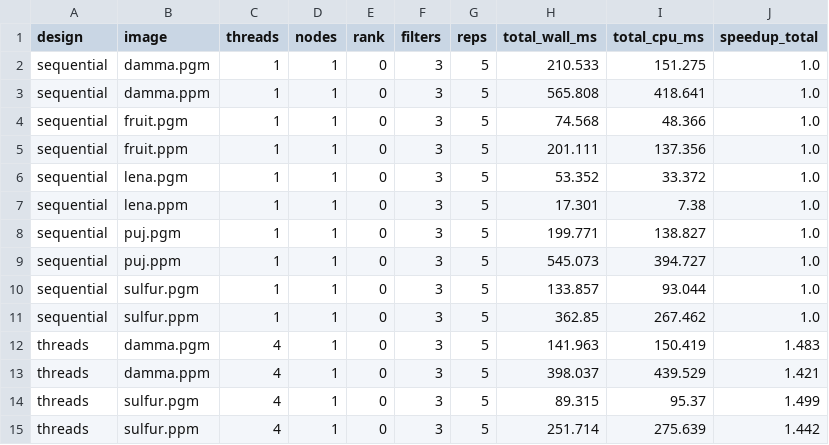
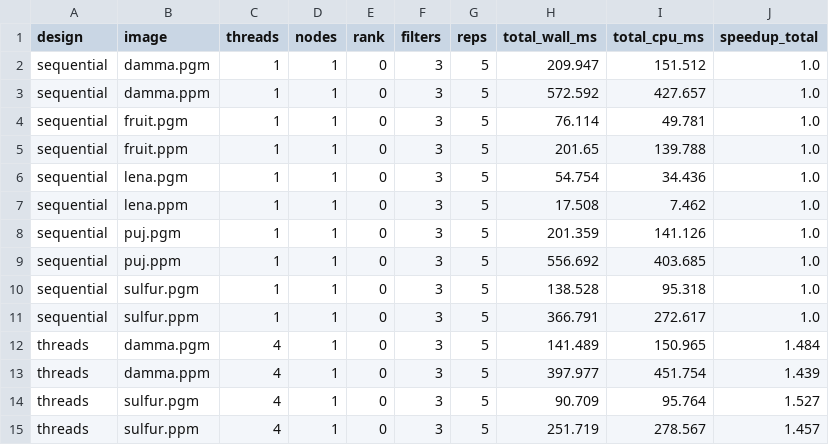
Before and after one commit to EstebanBautista/MP2, a CSV file: results/totals.csv, drawn as a sheet; only a part is shown; the diff covers the shown part only.

```diff
--- a/results/totals.csv
+++ b/results/totals.csv
@@ -1,15 +1,15 @@
 design,image,threads,nodes,rank,filters,reps,total_wall_ms,total_cpu_ms,speedup_total
-sequential,damma.pgm,1,1,0,3,5,210.533,151.275,1.0
-sequential,damma.ppm,1,1,0,3,5,565.808,418.641,1.0
-sequential,fruit.pgm,1,1,0,3,5,74.568,48.366,1.0
-sequential,fruit.ppm,1,1,0,3,5,201.111,137.356,1.0
-sequential,lena.pgm,1,1,0,3,5,53.352,33.372,1.0
-sequential,lena.ppm,1,1,0,3,5,17.301,7.38,1.0
-sequential,puj.pgm,1,1,0,3,5,199.771,138.827,1.0
-sequential,puj.ppm,1,1,0,3,5,545.073,394.727,1.0
-sequential,sulfur.pgm,1,1,0,3,5,133.857,93.044,1.0
-sequential,sulfur.ppm,1,1,0,3,5,362.85,267.462,1.0
-threads,damma.pgm,4,1,0,3,5,141.963,150.419,1.483
-threads,damma.ppm,4,1,0,3,5,398.037,439.529,1.421
-threads,sulfur.pgm,4,1,0,3,5,89.315,95.37,1.499
-threads,sulfur.ppm,4,1,0,3,5,251.714,275.639,1.442
+sequential,damma.pgm,1,1,0,3,5,209.947,151.512,1.0
+sequential,damma.ppm,1,1,0,3,5,572.592,427.657,1.0
+sequential,fruit.pgm,1,1,0,3,5,76.114,49.781,1.0
+sequential,fruit.ppm,1,1,0,3,5,201.65,139.788,1.0
+sequential,lena.pgm,1,1,0,3,5,54.754,34.436,1.0
+sequential,lena.ppm,1,1,0,3,5,17.508,7.462,1.0
+sequential,puj.pgm,1,1,0,3,5,201.359,141.126,1.0
+sequential,puj.ppm,1,1,0,3,5,556.692,403.685,1.0
+sequential,sulfur.pgm,1,1,0,3,5,138.528,95.318,1.0
+sequential,sulfur.ppm,1,1,0,3,5,366.791,272.617,1.0
+threads,damma.pgm,4,1,0,3,5,141.489,150.965,1.484
+threads,damma.ppm,4,1,0,3,5,397.977,451.754,1.439
+threads,sulfur.pgm,4,1,0,3,5,90.709,95.764,1.527
+threads,sulfur.ppm,4,1,0,3,5,251.719,278.567,1.457
```
Also changed, not shown: 141 edited cells elsewhere in this file, results/d2_seq.csv, results/d3_omp.csv, 9 other files.
